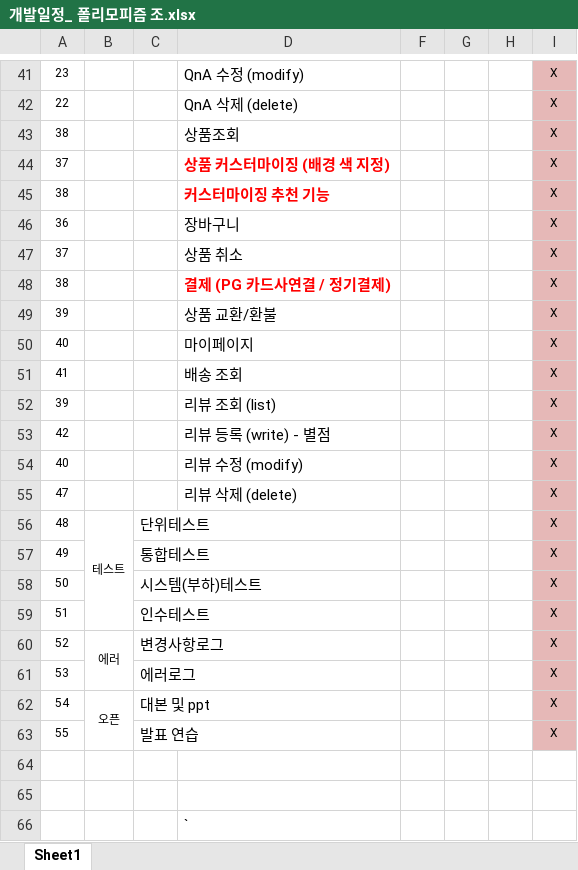
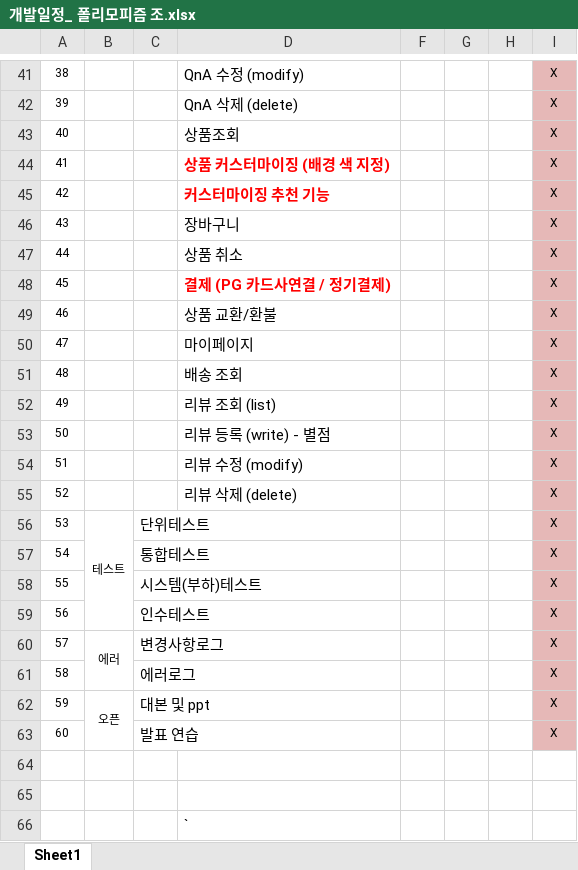
Before and after one commit to TeamPolymorphism/Documents, an Excel workbook: 03_개발일정/개발일정_ 폴리모피즘 조.xlsx, sheet Sheet1, drawn as a sheet; only a part is shown, gaps mark what is left out; values as stored, in another font and other column widths than the file's, no borders; the diff covers the shown part only; the diff names each change by its address in the sheet, - before the commit and + after, or states it on an @@ line.

```diff
--- a/03_개발일정/개발일정_ 폴리모피즘 조.xlsx (sheet Sheet1)
+++ b/03_개발일정/개발일정_ 폴리모피즘 조.xlsx (sheet Sheet1)
-A41: 23
+A41: 38
-A42: 22
+A42: 39
-A43: 38
+A43: 40
-A44: 37
+A44: 41
-A45: 38
+A45: 42
-A46: 36
+A46: 43
-A47: 37
+A47: 44
-A48: 38
+A48: 45
-A49: 39
+A49: 46
-A50: 40
+A50: 47
-A51: 41
+A51: 48
-A52: 39
+A52: 49
-A53: 42
+A53: 50
-A54: 40
+A54: 51
-A55: 47
+A55: 52
-A56: 48
+A56: 53
-A57: 49
+A57: 54
-A58: 50
+A58: 55
-A59: 51
+A59: 56
-A60: 52
+A60: 57
-A61: 53
+A61: 58
-A62: 54
+A62: 59
-A63: 55
+A63: 60
```
Also changed, not shown: 28 edited cells elsewhere in this sheet.
